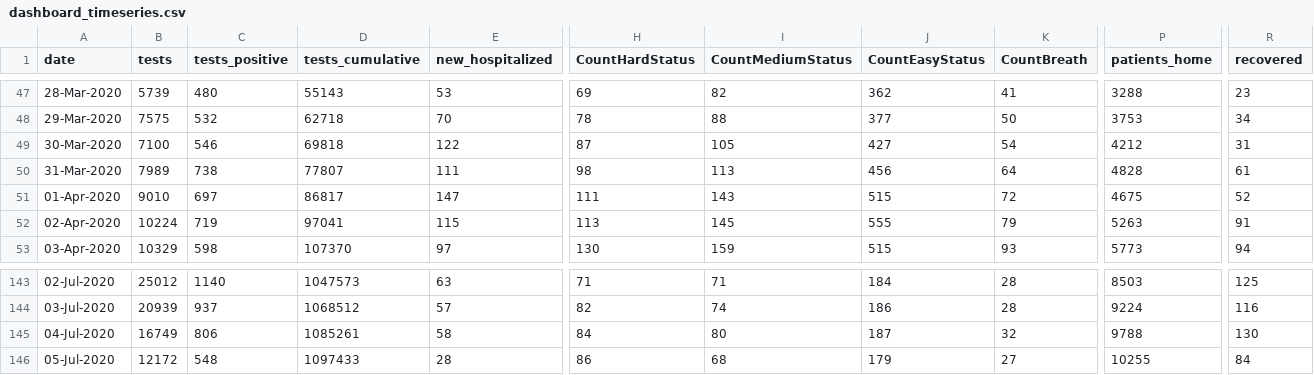
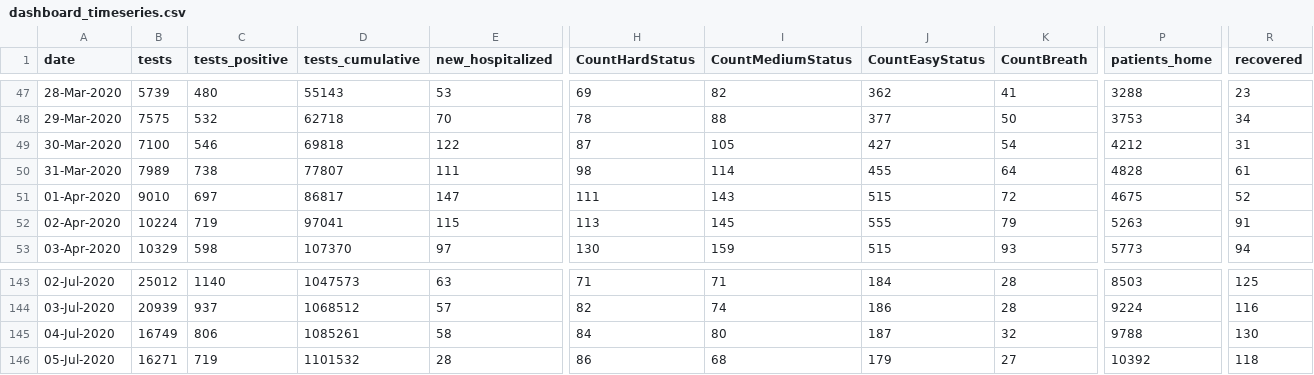
Before and after one commit to yuval-harpaz/covid-19-israel-matlab, a CSV file: data/Israel/dashboard_timeseries.csv, drawn as a sheet; only a part is shown, gaps mark what is left out; the diff names each change by its address in the sheet, - before the commit and + after, or states it on an @@ line.

```diff
--- a/data/Israel/dashboard_timeseries.csv
+++ b/data/Israel/dashboard_timeseries.csv
-I50 (CountMediumStatus): 113
+I50 (CountMediumStatus): 114
-J50 (CountEasyStatus): 456
+J50 (CountEasyStatus): 455
-B146 (tests): 12172
+B146 (tests): 16271
-C146 (tests_positive): 548
+C146 (tests_positive): 719
-D146 (tests_cumulative): 1097433
+D146 (tests_cumulative): 1101532
-P146 (patients_home): 10255
+P146 (patients_home): 10392
-R146 (recovered): 84
+R146 (recovered): 118
```
Also changed, not shown: data/Israel/Israel_ministry_of_health.csv, 7 other files.
